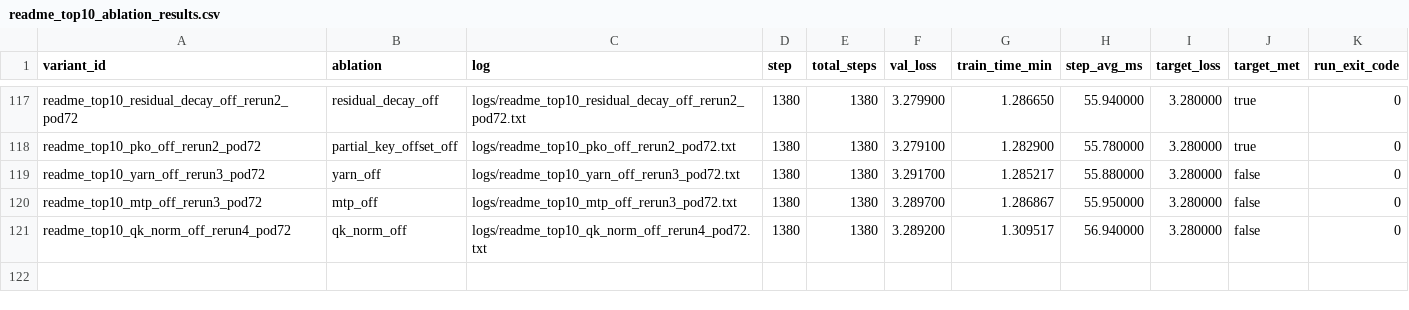
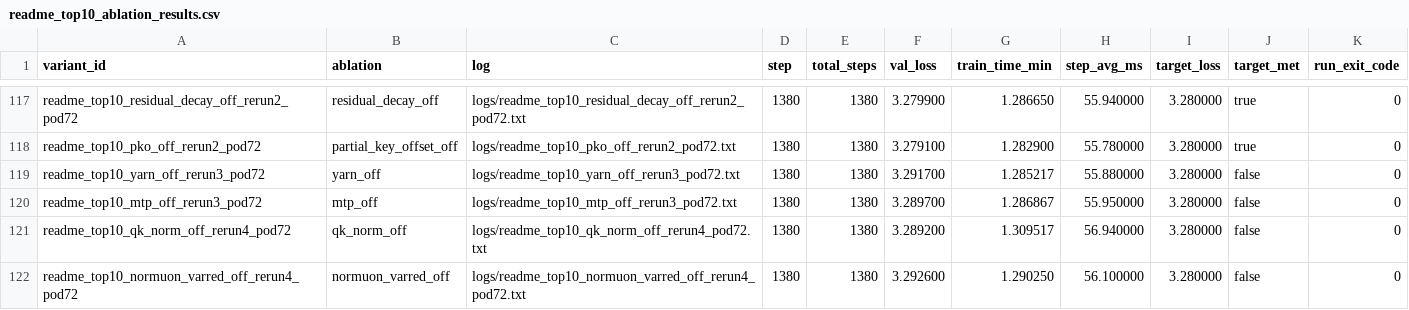
Before and after one commit to novitalabs/modded-nanogpt, a CSV file: experiments/results/readme_top10_ablation_results.csv, drawn as a sheet; only a part is shown, gaps mark what is left out; the diff names each change by its address in the sheet, - before the commit and + after, or states it on an @@ line.

Commit message:
arthur-codex: normuon_varred_off 第四样本 val_loss=3.2926，四样本均值约 3.2888；它...
Arthur analysis: codex-1780616101406-5ba98fb8
Reason: 1 run(s) finished
Changed files: 7
Experiment IDs: readme-top10-normuon-varred-off-rerun4-pod72
Run IDs: readme-top10-normuon-varred-off-rerun4-pod72-1780615921-0e3abdad
Input code commits: 9240c718244aab644fbb25118ddefc942d010762

```diff
--- a/experiments/results/readme_top10_ablation_results.csv
+++ b/experiments/results/readme_top10_ablation_results.csv
+row 122: readme_top10_normuon_varred_off_rerun4_pod72 | normuon_varred_off | logs/readme_top10_normuon_varred_off_rerun4_pod72.txt | 1380 | 1380 | 3.292600 | 1.290250 | 56.100000 | 3.280000 | false | 0
```
Also changed, not shown: experiments/results/local_reruns.csv, experiments/results/log_results.csv, 4 other files.
